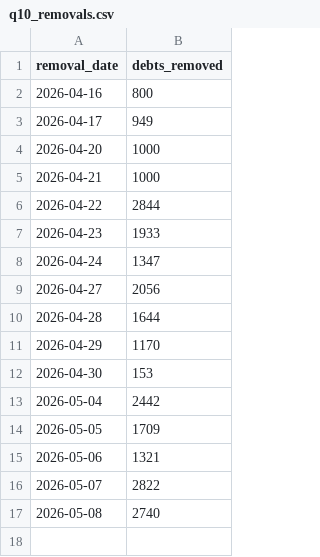
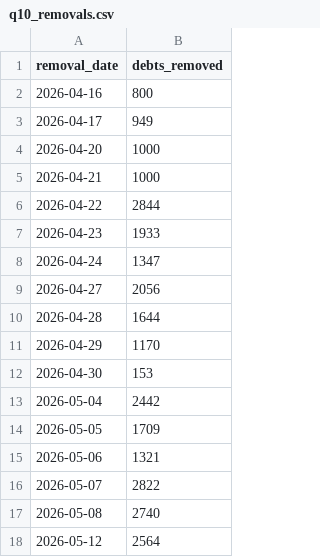
Before and after one commit to celina-nanbara/klarna-it-outbound-dialing, a CSV file: q10_removals.csv, drawn as a sheet.

Commit message:
Update q10_removals.csv

```diff
--- a/q10_removals.csv
+++ b/q10_removals.csv
@@ -17 +17,2 @@ removal_date,debts_removed
 2026-05-08,2740
+2026-05-12,2564
```
